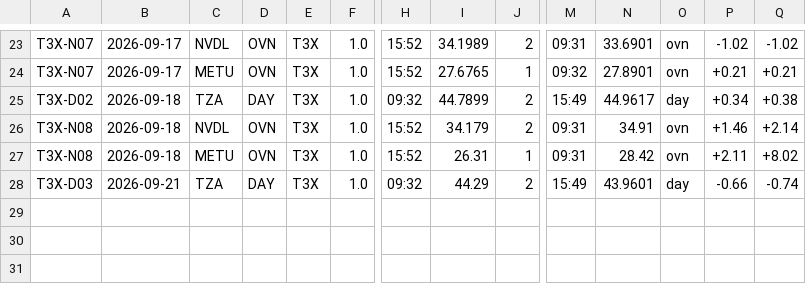
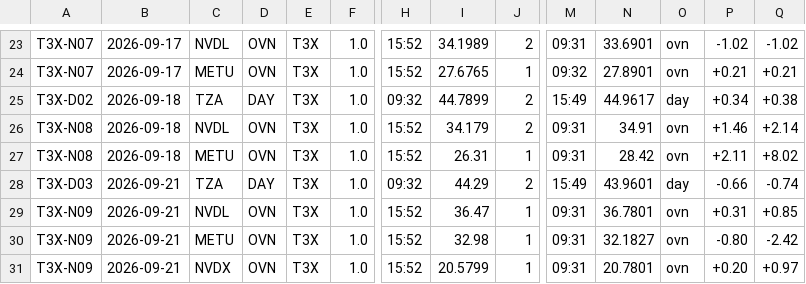
Before and after one commit to mfa8/test-trading, a CSV file: trader/trades.csv, drawn as a sheet; only a part is shown, gaps mark what is left out; rows hold the shown columns only; the diff names each change by its address in the sheet, - before the commit and + after, or states it on an @@ line.

```diff
--- a/trader/trades.csv
+++ b/trader/trades.csv
+row 29: T3X-N09 | 2026-09-21 | NVDL | OVN | T3X | 1.0 | 15:52 | 36.47 | 1 | 09:31 | 36.7801 | ovn | +0.31 | +0.85
+row 30: T3X-N09 | 2026-09-21 | METU | OVN | T3X | 1.0 | 15:52 | 32.98 | 1 | 09:31 | 32.1827 | ovn | -0.80 | -2.42
+row 31: T3X-N09 | 2026-09-21 | NVDX | OVN | T3X | 1.0 | 15:52 | 20.5799 | 1 | 09:31 | 20.7801 | ovn | +0.20 | +0.97
```
Also changed, not shown: 4 other files.
